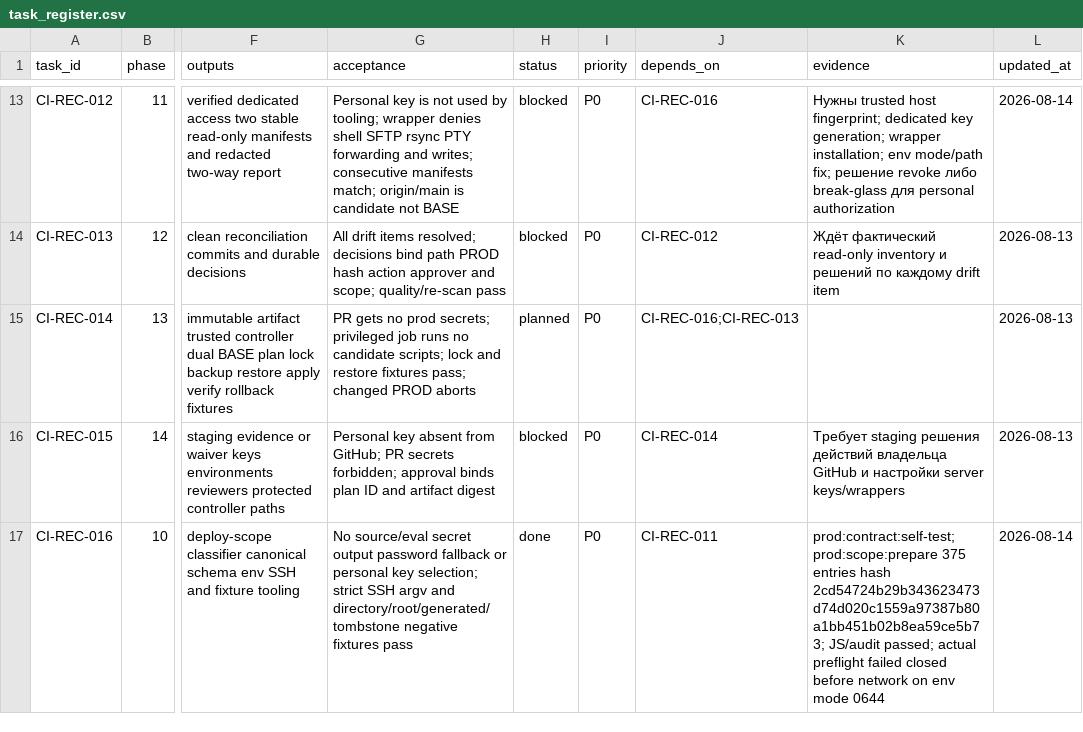
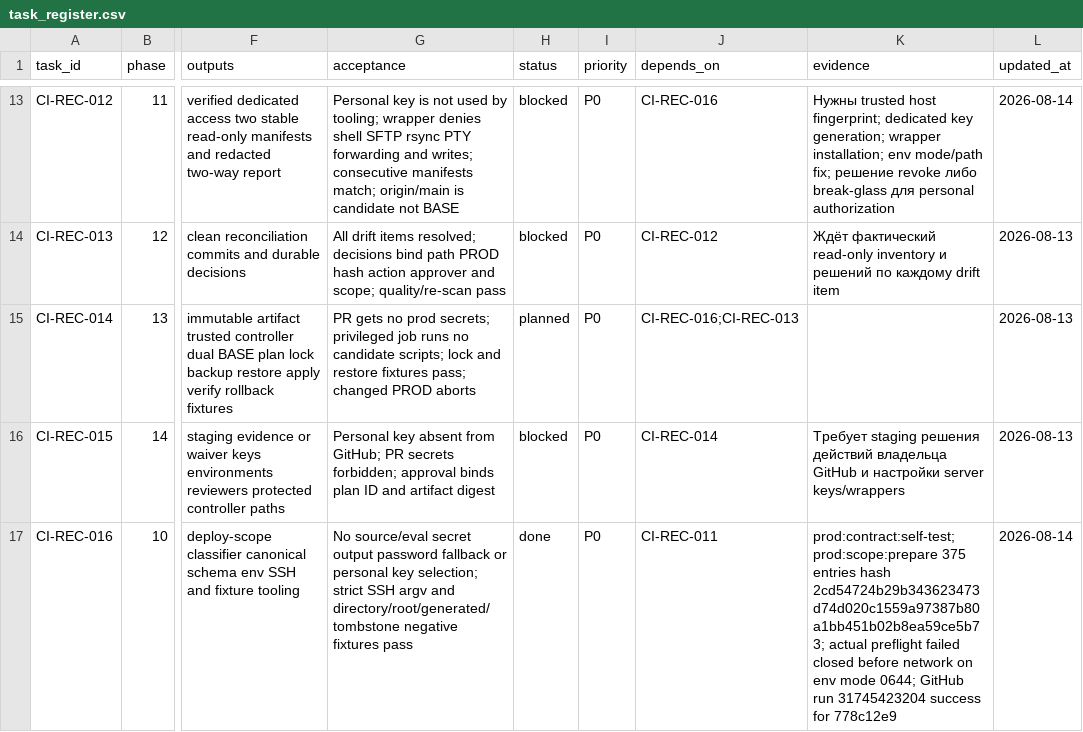
Before and after one commit to vsyntot/tacticum_web, a CSV file: docs/project_management/2026-08-13-github-actions-recovery/task_register.csv, drawn as a sheet; only a part is shown, gaps mark what is left out; the diff names each change by its address in the sheet, - before the commit and + after, or states it on an @@ line.

```diff
--- a/docs/project_management/2026-08-13-github-actions-recovery/task_register.csv
+++ b/docs/project_management/2026-08-13-github-actions-recovery/task_register.csv
-K17 (evidence): …hash 2cd54724b29b343623473d74d020c1559a97387b80a1bb451b02b8ea59ce5b73; JS/audit passed; actual preflight failed closed before network on env mode 0644
+K17 (evidence): …hash 2cd54724b29b343623473d74d020c1559a97387b80a1bb451b02b8ea59ce5b73; actual preflight failed closed before network on env mode 0644; GitHub run 31745423204 success for 778c12e9
```
Also changed, not shown: docs/project_management/2026-08-13-github-actions-recovery/evidence_index.csv, 2 other files.
